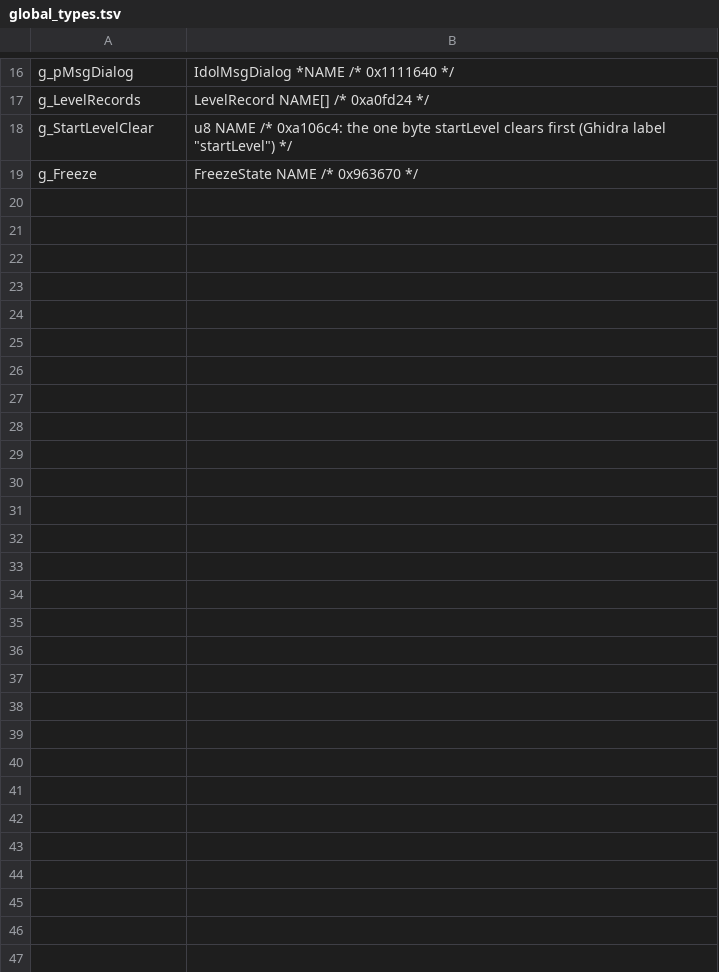
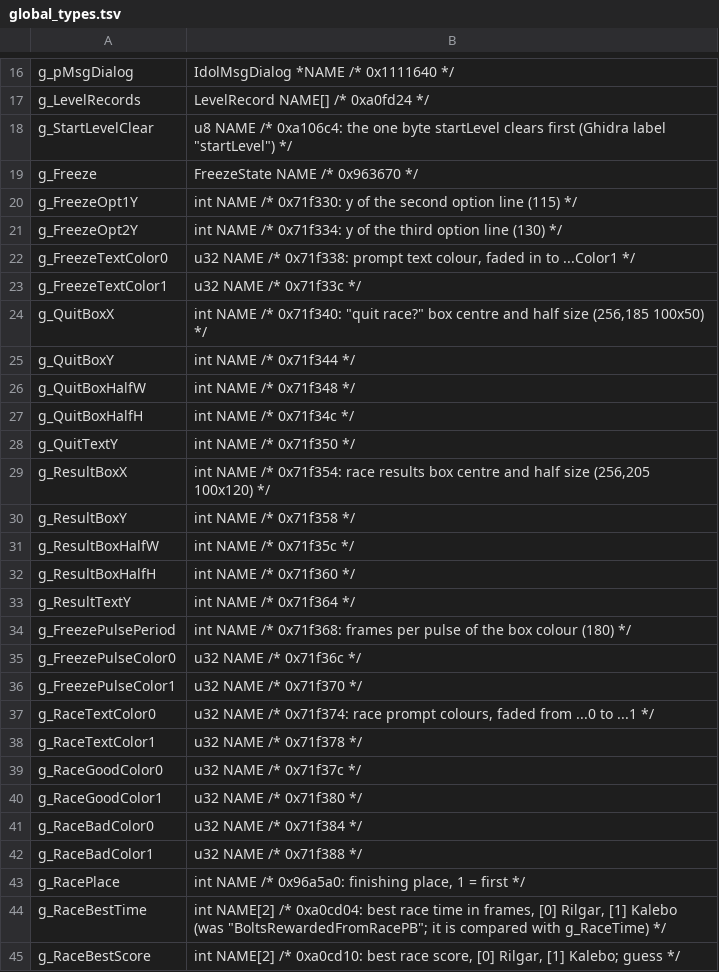
Before and after one commit to Clou67/thedecompfromhell, a TSV file: tools/global_types.tsv, drawn as a sheet; only a part is shown, gaps mark what is left out; the diff names each change by its address in the sheet, - before the commit and + after, or states it on an @@ line.

```diff
--- a/tools/global_types.tsv
+++ b/tools/global_types.tsv
+row 20: g_FreezeOpt1Y | int NAME /* 0x71f330: y of the second option line (115) */
+row 21: g_FreezeOpt2Y | int NAME /* 0x71f334: y of the third option line (130) */
+row 22: g_FreezeTextColor0 | u32 NAME /* 0x71f338: prompt text colour, faded in to ...Color1 */
+row 23: g_FreezeTextColor1 | u32 NAME /* 0x71f33c */
+row 24: g_QuitBoxX | int NAME /* 0x71f340: "quit race?" box centre and half size (256,185 100x50) */
+row 25: g_QuitBoxY | int NAME /* 0x71f344 */
+row 26: g_QuitBoxHalfW | int NAME /* 0x71f348 */
+row 27: g_QuitBoxHalfH | int NAME /* 0x71f34c */
+row 28: g_QuitTextY | int NAME /* 0x71f350 */
+row 29: g_ResultBoxX | int NAME /* 0x71f354: race results box centre and half size (256,205 100x120) */
+row 30: g_ResultBoxY | int NAME /* 0x71f358 */
+row 31: g_ResultBoxHalfW | int NAME /* 0x71f35c */
+row 32: g_ResultBoxHalfH | int NAME /* 0x71f360 */
+row 33: g_ResultTextY | int NAME /* 0x71f364 */
+row 34: g_FreezePulsePeriod | int NAME /* 0x71f368: frames per pulse of the box colour (180) */
+row 35: g_FreezePulseColor0 | u32 NAME /* 0x71f36c */
+row 36: g_FreezePulseColor1 | u32 NAME /* 0x71f370 */
+row 37: g_RaceTextColor0 | u32 NAME /* 0x71f374: race prompt colours, faded from ...0 to ...1 */
+row 38: g_RaceTextColor1 | u32 NAME /* 0x71f378 */
+row 39: g_RaceGoodColor0 | u32 NAME /* 0x71f37c */
+row 40: g_RaceGoodColor1 | u32 NAME /* 0x71f380 */
+row 41: g_RaceBadColor0 | u32 NAME /* 0x71f384 */
+row 42: g_RaceBadColor1 | u32 NAME /* 0x71f388 */
+row 43: g_RacePlace | int NAME /* 0x96a5a0: finishing place, 1 = first */
+row 44: g_RaceBestTime | int NAME[2] /* 0xa0cd04: best race time in frames, [0] Rilgar, [1] Kalebo (was "BoltsRewardedFromRacePB"; it is compared with g_RaceTime) */
+row 45: g_RaceBestScore | int NAME[2] /* 0xa0cd10: best race score, [0] Rilgar, [1] Kalebo; guess */
```
Also changed, not shown: ERRORS.tsv, tools/prototypes.tsv, 15 other files.
